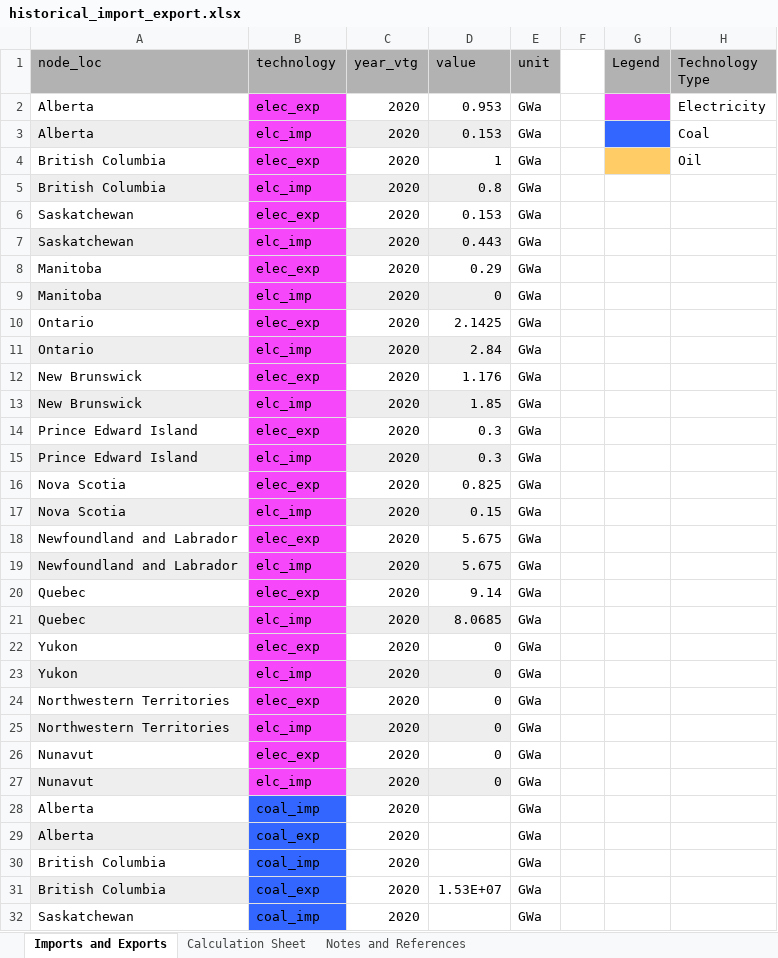
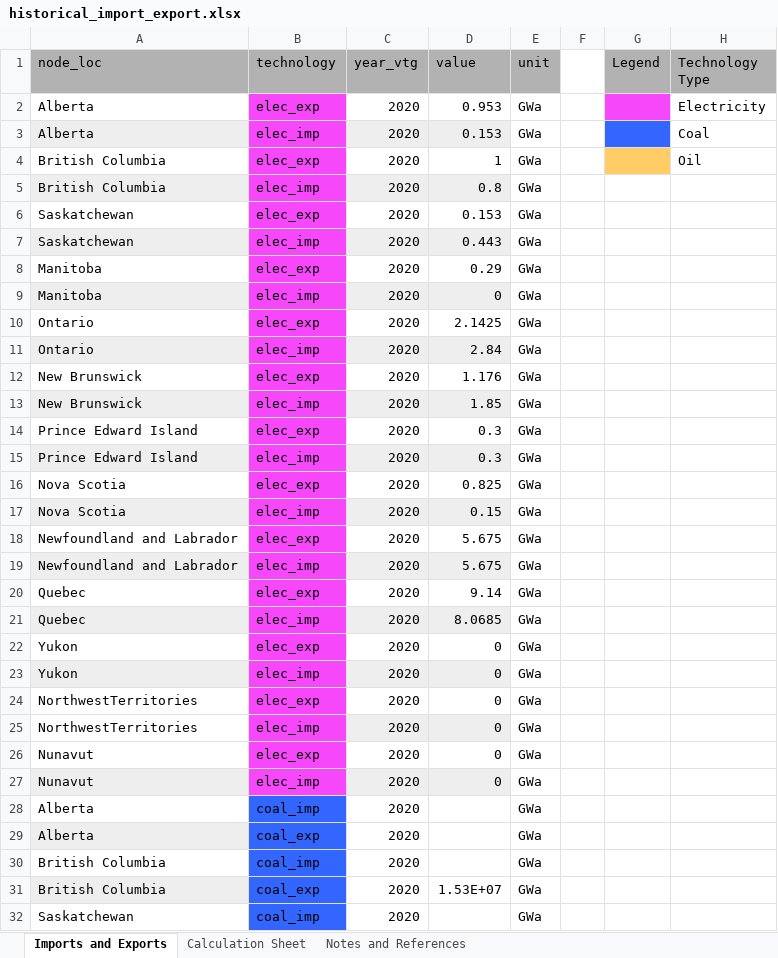
Before and after one commit to awais307/message-ix-canada, an Excel workbook: data/provincial_sources/historical_import_export.xlsx, sheet Imports and Exports, drawn as a sheet; only a part is shown; values as stored, in another font and other column widths than the file's, no borders; the diff covers the shown part only; the diff names each change by its address in the sheet, - before the commit and + after, or states it on an @@ line.

Commit message:
Update historical_import_export.xlsx

```diff
--- a/data/provincial_sources/historical_import_export.xlsx (sheet Imports and Exports)
+++ b/data/provincial_sources/historical_import_export.xlsx (sheet Imports and Exports)
-B3 (technology): elc_imp
+B3 (technology): elec_imp
-B5 (technology): elc_imp
+B5 (technology): elec_imp
-B7 (technology): elc_imp
+B7 (technology): elec_imp
-B9 (technology): elc_imp
+B9 (technology): elec_imp
-B11 (technology): elc_imp
+B11 (technology): elec_imp
-B13 (technology): elc_imp
+B13 (technology): elec_imp
-B15 (technology): elc_imp
+B15 (technology): elec_imp
-B17 (technology): elc_imp
+B17 (technology): elec_imp
-B19 (technology): elc_imp
+B19 (technology): elec_imp
-B21 (technology): elc_imp
+B21 (technology): elec_imp
-B23 (technology): elc_imp
+B23 (technology): elec_imp
-A24:A25 (node_loc): Northwestern Territories
+A24:A25 (node_loc): NorthwestTerritories
-A25 fill: #EEEEEE
+A25 fill: none
-B25 (technology): elc_imp
+B25 (technology): elec_imp
-B27 (technology): elc_imp
+B27 (technology): elec_imp
```
Also changed, not shown: 42 edited cells and cell formats elsewhere in this sheet, formulas that keep their value.
